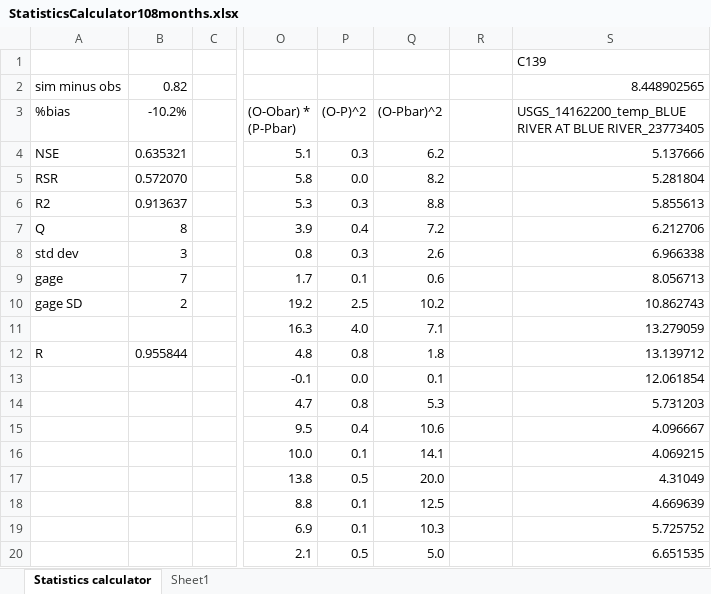
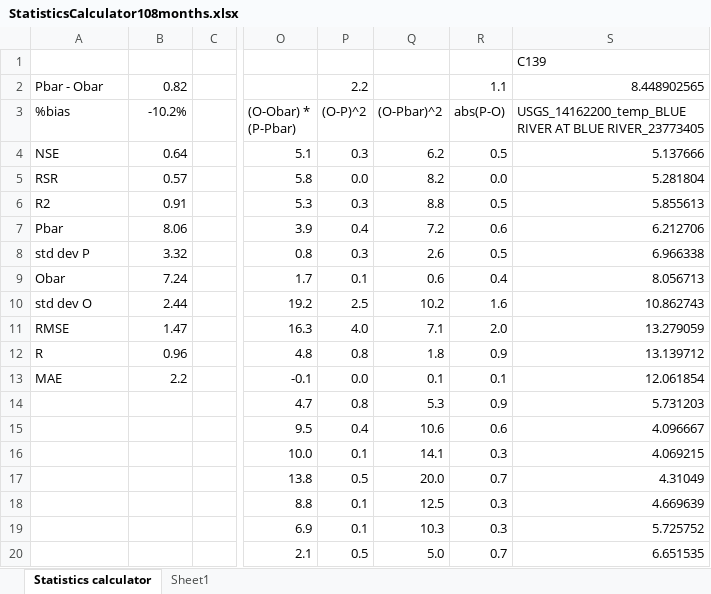
Before and after one commit to DavidConklin1947/CW3M, an Excel workbook: DataCW3M/SkillAssessment/StatisticsCalculator108months.xlsx, sheet Statistics calculator, drawn as a sheet; only a part is shown, gaps mark what is left out; values as stored, in another font and other column widths than the file's, no borders; charts and pictures not drawn; the diff covers the shown part only; the diff names each change by its address in the sheet, - before the commit and + after, or states it on an @@ line.

```diff
--- a/DataCW3M/SkillAssessment/StatisticsCalculator108months.xlsx (sheet Statistics calculator)
+++ b/DataCW3M/SkillAssessment/StatisticsCalculator108months.xlsx (sheet Statistics calculator)
-A2 (%bias): sim minus obs
+A2 (%bias): Pbar - Obar
-P2 ((O-P)^2): (empty)
+P2 ((O-P)^2): 2.2
-R2 (abs(P-O)): (empty)
+R2 (abs(P-O)): 1.1
-R3: (empty)
+R3: abs(P-O)
-B4 (-10.2%): 0.635321
+B4 (-10.2%): 0.64
-R4 (abs(P-O)): (empty)
+R4 (abs(P-O)): 0.5
-B5 (-10.2%): 0.572070
+B5 (-10.2%): 0.57
-R5 (abs(P-O)): (empty)
+R5 (abs(P-O)): 0.0
-B6 (-10.2%): 0.913637
+B6 (-10.2%): 0.91
-R6 (abs(P-O)): (empty)
+R6 (abs(P-O)): 0.5
-A7 (%bias): Q
+A7 (%bias): Pbar
-B7 (-10.2%): 8
+B7 (-10.2%): 8.06
-R7 (abs(P-O)): (empty)
+R7 (abs(P-O)): 0.6
-A8 (%bias): std dev
+A8 (%bias): std dev P
-B8 (-10.2%): 3
+B8 (-10.2%): 3.32
-R8 (abs(P-O)): (empty)
+R8 (abs(P-O)): 0.5
-A9 (%bias): gage
+A9 (%bias): Obar
-B9 (-10.2%): 7
+B9 (-10.2%): 7.24
-R9 (abs(P-O)): (empty)
+R9 (abs(P-O)): 0.4
-A10 (%bias): gage SD
+A10 (%bias): std dev O
-B10 (-10.2%): 2
+B10 (-10.2%): 2.44
-R10 (abs(P-O)): (empty)
+R10 (abs(P-O)): 1.6
-A11 (%bias): (empty)
+A11 (%bias): RMSE
-B11 (-10.2%): (empty)
+B11 (-10.2%): 1.47
-R11 (abs(P-O)): (empty)
+R11 (abs(P-O)): 2.0
-B12 (-10.2%): 0.955844
+B12 (-10.2%): 0.96
-R12 (abs(P-O)): (empty)
+R12 (abs(P-O)): 0.9
-A13 (%bias): (empty)
+A13 (%bias): MAE
-B13 (-10.2%): (empty)
+B13 (-10.2%): 2.2
-R13 (abs(P-O)): (empty)
+R13 (abs(P-O)): 0.1
-R14 (abs(P-O)): (empty)
+R14 (abs(P-O)): 0.9
-R15 (abs(P-O)): (empty)
+R15 (abs(P-O)): 0.6
-R16 (abs(P-O)): (empty)
+R16 (abs(P-O)): 0.3
-R17 (abs(P-O)): (empty)
+R17 (abs(P-O)): 0.7
-R18:R19 (abs(P-O)): (empty)
+R18:R19 (abs(P-O)): 0.3
-R20 (abs(P-O)): (empty)
+R20 (abs(P-O)): 0.7
```
Also changed, not shown: 91 edited cells elsewhere in this sheet, charts or pictures, DataCW3M/SkillAssessment/McKenzieSummary.xlsx, 1 other file.
